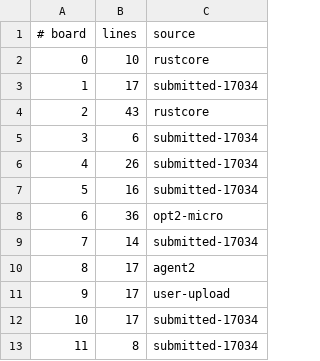
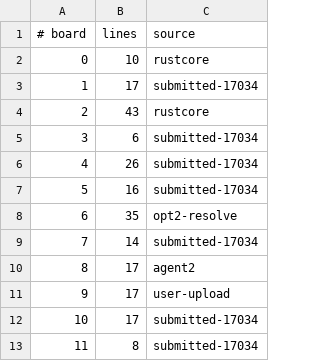
Before and after one commit to WarriorsSami/ccc-2026-nanofabricator, a TSV file: notebook/boards/3-large/index.tsv, drawn as a sheet; only a part is shown.

```diff
--- a/notebook/boards/3-large/index.tsv
+++ b/notebook/boards/3-large/index.tsv
@@ -7,3 +7,3 @@
 5	16	submitted-17034
-6	36	opt2-micro
+6	35	opt2-resolve
 7	14	submitted-17034
```
Also changed, not shown: 1 other file.
